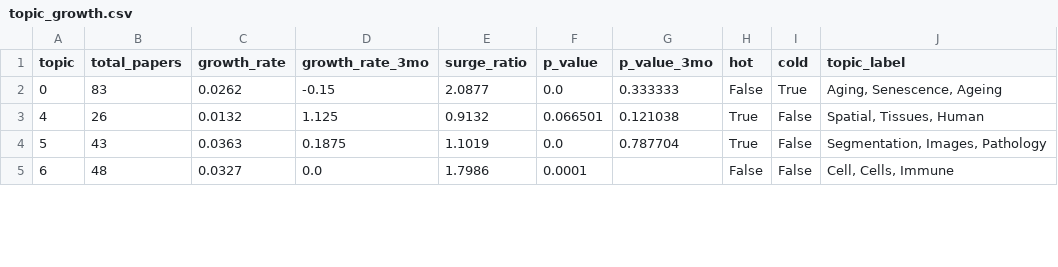
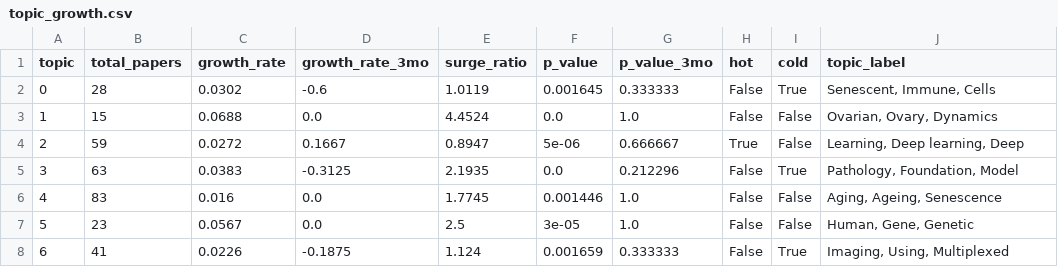
Before and after one commit to rendeirolab/rendeirolab.github.io, a CSV file: cool-papers/insights/topic_growth.csv, drawn as a sheet; only a part is shown; the diff covers the shown part only.

```diff
--- a/cool-papers/insights/topic_growth.csv
+++ b/cool-papers/insights/topic_growth.csv
@@ -1,5 +1,8 @@
 topic,total_papers,growth_rate,growth_rate_3mo,surge_ratio,p_value,p_value_3mo,hot,cold,topic_label
-0,83,0.0262,-0.15,2.0877,0.0,0.333333,False,True,"Aging, Senescence, Ageing"
-4,26,0.0132,1.125,0.9132,0.066501,0.121038,True,False,"Spatial, Tissues, Human"
-5,43,0.0363,0.1875,1.1019,0.0,0.787704,True,False,"Segmentation, Images, Pathology"
-6,48,0.0327,0.0,1.7986,0.0001,,False,False,"Cell, Cells, Immune"
+0,28,0.0302,-0.6,1.0119,0.001645,0.333333,False,True,"Senescent, Immune, Cells"
+1,15,0.0688,0.0,4.4524,0.0,1.0,False,False,"Ovarian, Ovary, Dynamics"
+2,59,0.0272,0.1667,0.8947,5e-06,0.666667,True,False,"Learning, Deep learning, Deep"
+3,63,0.0383,-0.3125,2.1935,0.0,0.212296,False,True,"Pathology, Foundation, Model"
+4,83,0.016,0.0,1.7745,0.001446,1.0,False,False,"Aging, Ageing, Senescence"
+5,23,0.0567,0.0,2.5,3e-05,1.0,False,False,"Human, Gene, Genetic"
+6,41,0.0226,-0.1875,1.124,0.001659,0.333333,False,True,"Imaging, Using, Multiplexed"
```
Also changed, not shown: 2 added rows, 2 removed rows and 65 edited cells elsewhere in this file, cool-papers/insights/paper_topics.csv, cool-papers/insights/topic_trends.csv, 15 other files.
